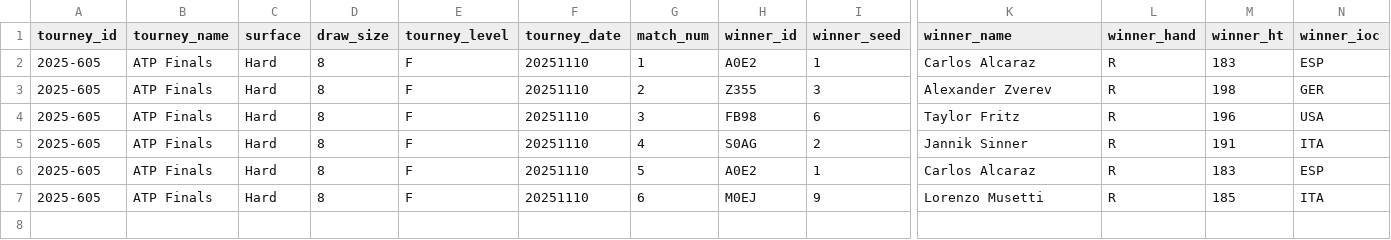
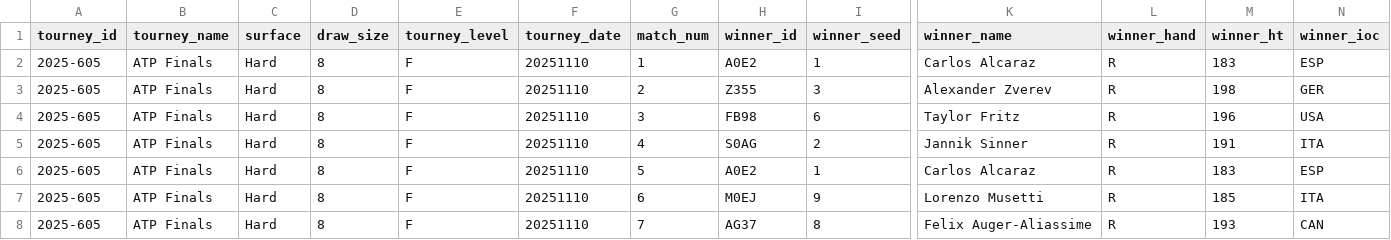
Before and after one commit to Tennismylife/TML-Database, a CSV file: ongoing_tourneys.csv, drawn as a sheet; only a part is shown, gaps mark what is left out; rows hold the shown columns only; the diff names each change by its address in the sheet, - before the commit and + after, or states it on an @@ line.

Commit message:
Update ongoing_tourneys.csv

```diff
--- a/ongoing_tourneys.csv
+++ b/ongoing_tourneys.csv
+row 8: 2025-605 | ATP Finals | Hard | 8 | F | 20251110 | 7 | AG37 | 8 | Felix Auger-Aliassime | R | 193 | CAN
```
